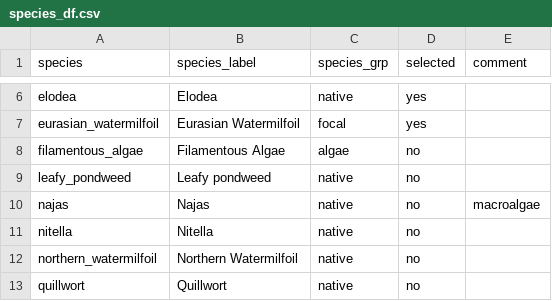
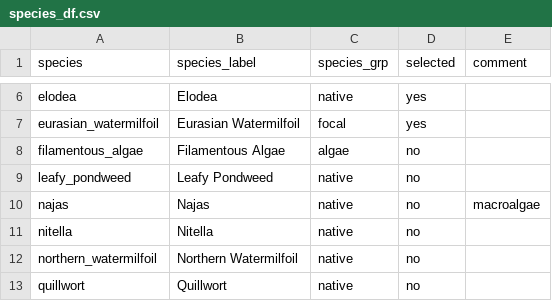
Before and after one commit to EnvironmentalScienceAssociates/TahoeKeysCMT, a CSV file: data-raw/species_df.csv, drawn as a sheet; only a part is shown, gaps mark what is left out.

Commit message:
Update colors, species data, and group_b_sf

```diff
--- a/data-raw/species_df.csv
+++ b/data-raw/species_df.csv
@@ -8,3 +8,3 @@ eurasian_watermilfoil,Eurasian Watermilfoil,focal,yes,
 filamentous_algae,Filamentous Algae,algae,no,
-leafy_pondweed,Leafy pondweed,native,no,
+leafy_pondweed,Leafy Pondweed,native,no,
 najas,Najas,native,no,macroalgae
```
Also changed, not shown: 6 other files.
